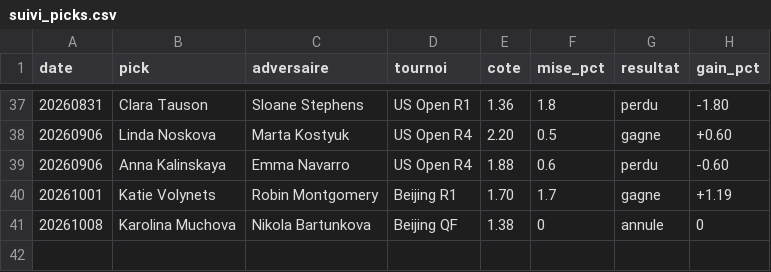
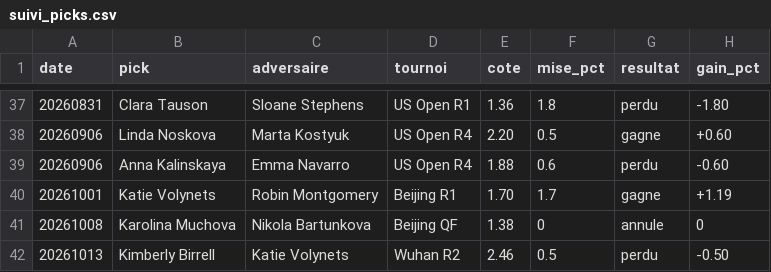
Before and after one commit to lilian93000/Pok-mon-, a CSV file: paris-sportifs/suivi_picks.csv, drawn as a sheet; only a part is shown, gaps mark what is left out.

```diff
--- a/paris-sportifs/suivi_picks.csv
+++ b/paris-sportifs/suivi_picks.csv
@@ -41 +41,2 @@ date,pick,adversaire,tournoi,cote,mise_pct,resultat,gain_pct
 20261008,Karolina Muchova,Nikola Bartunkova,Beijing QF,1.38,0,annule,0
+20261013,Kimberly Birrell,Katie Volynets,Wuhan R2,2.46,0.5,perdu,-0.50
```
